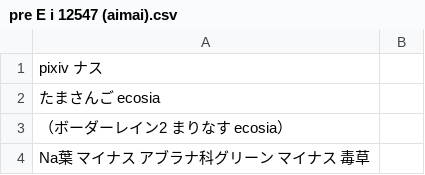
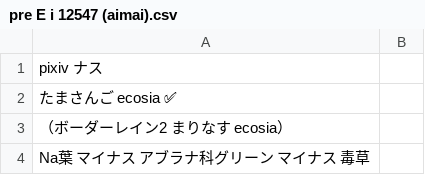
Before and after one commit to FruityheartGarden/E_I____, a CSV file: E i 12546 (aimai)/pre E i 12547 (aimai).csv, drawn as a sheet; only a part is shown.

Commit message:
🍆 pre E i 12547 (aimai).csv

```diff
--- a/E i 12546 (aimai)/pre E i 12547 (aimai).csv
+++ b/E i 12546 (aimai)/pre E i 12547 (aimai).csv
@@ -1,3 +1,3 @@
 pixiv ナス
-たまさんご　ecosia
+たまさんご　ecosia ✅
 （ボーダーレイン2 まりなす　ecosia）
```
